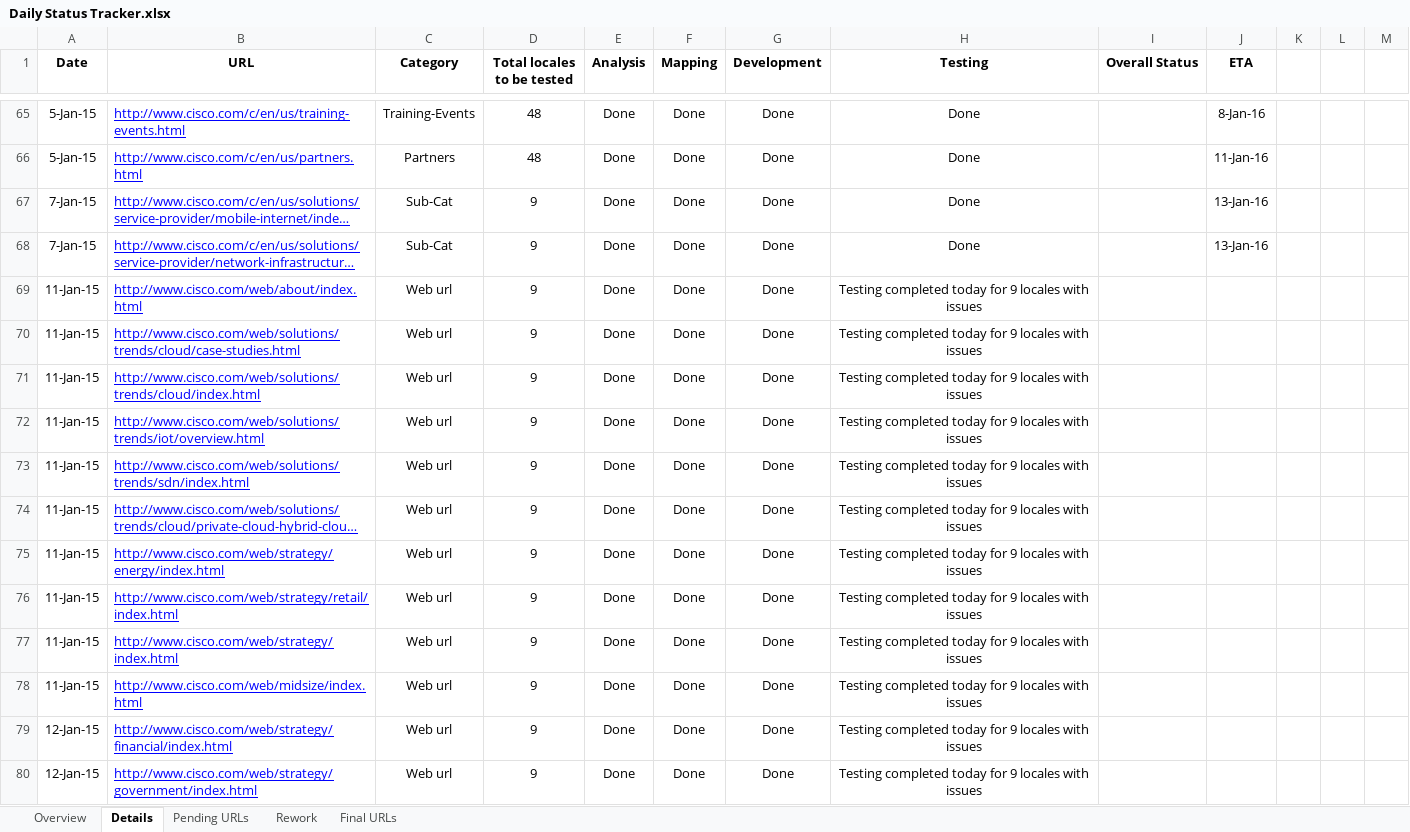
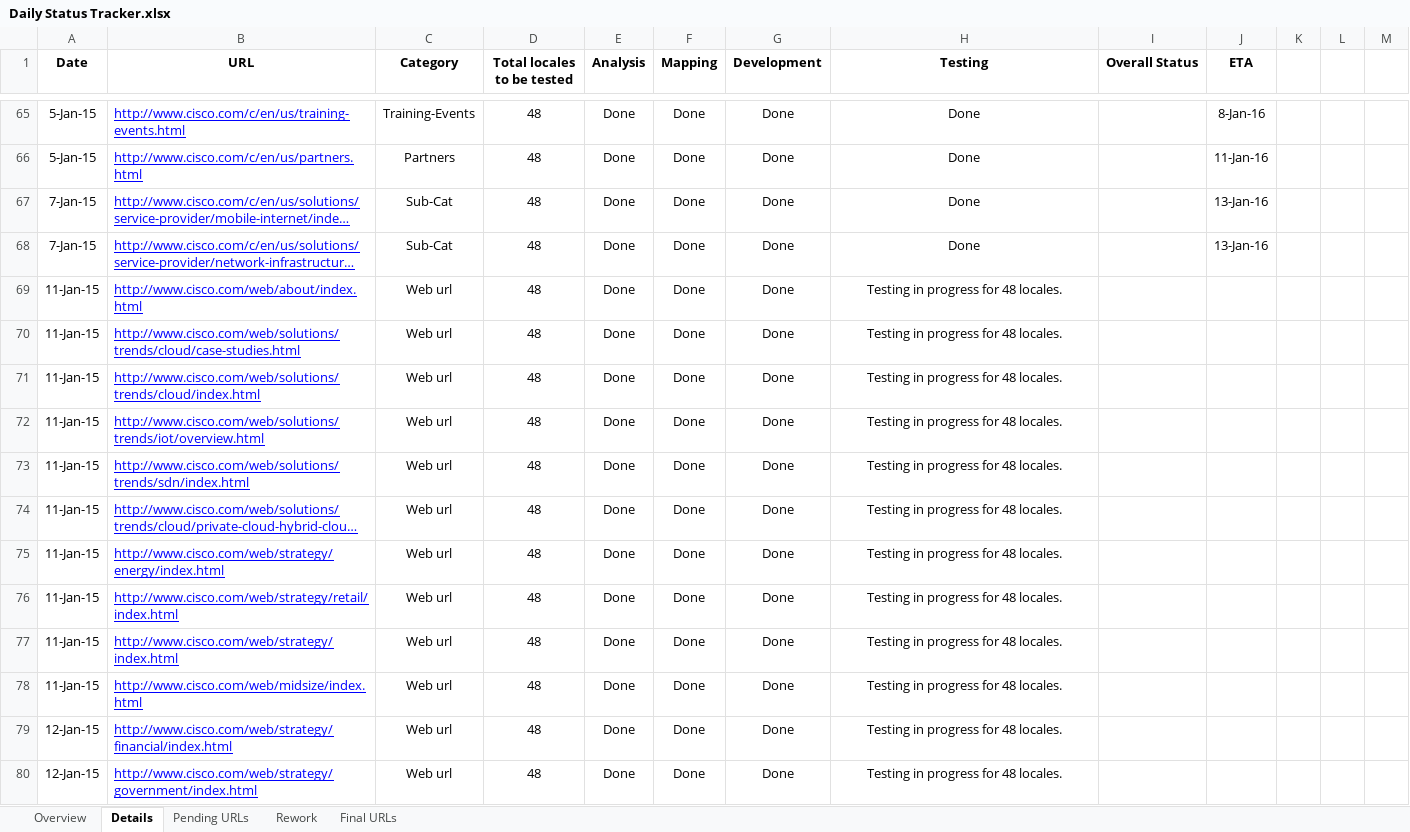
Before and after one commit to shreyabhatnagar/OVWMigration, an Excel workbook: docs/Daily Status Tracker.xlsx, sheet Details, drawn as a sheet; only a part is shown, gaps mark what is left out; long unchanged cells end in …; values as stored, in another font and other column widths than the file's, no borders; the diff covers the shown part only; the diff names each change by its address in the sheet, - before the commit and + after, or states it on an @@ line.

Commit message:
Updated the Daily Status Tracker.

```diff
--- a/docs/Daily Status Tracker.xlsx (sheet Details)
+++ b/docs/Daily Status Tracker.xlsx (sheet Details)
-D67:D80 (Total locales to be tested): 9
+D67:D80 (Total locales to be tested): 48
-H69:H80 (Testing): Testing completed today for 9 locales with issues
+H69:H80 (Testing): Testing in progress for 48 locales.
```
Also changed, not shown: 35 edited cells elsewhere in this sheet, sheet Overview, sheet Pending URLs.
